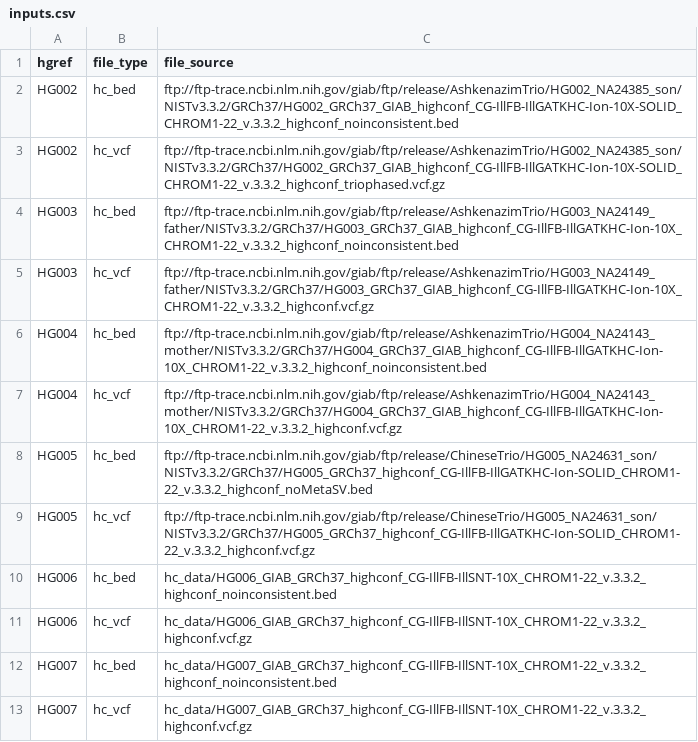
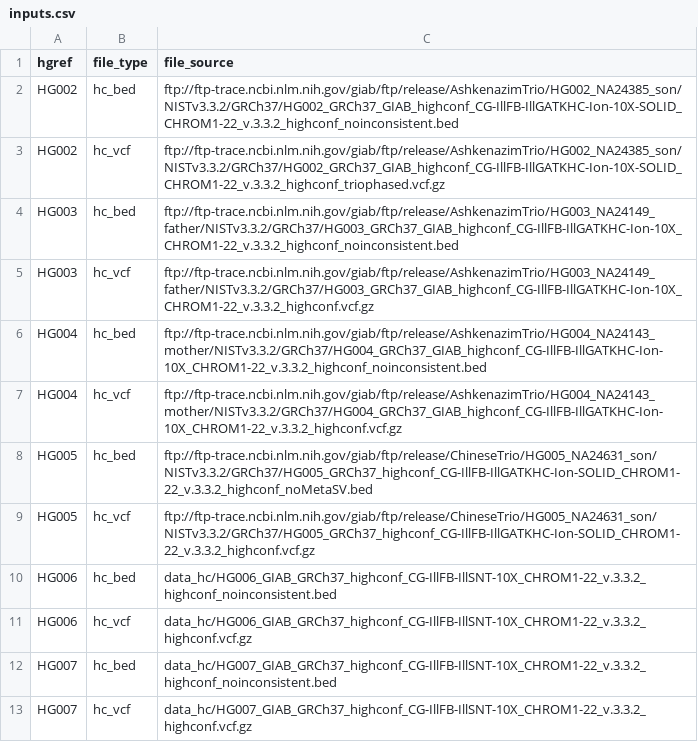
Before and after one commit to nate-d-olson/giab-integrationV3.3.2-paper, a CSV file: inputs.csv, drawn as a sheet.

```diff
--- a/inputs.csv
+++ b/inputs.csv
@@ -9,5 +9,5 @@ HG005,hc_bed,ftp://ftp-trace.ncbi.nlm.nih.gov/giab/ftp/release/ChineseTrio/HG005
 HG005,hc_vcf,ftp://ftp-trace.ncbi.nlm.nih.gov/giab/ftp/release/ChineseTrio/HG005_NA24631_son/NISTv3.3.2/GRCh37/HG005_GRCh37_highconf_CG-IllFB-IllGATKHC-Ion-SOLID_CHROM1-22_v.3.3.2_highconf.vcf.gz
-HG006,hc_bed,hc_data/HG006_GIAB_GRCh37_highconf_CG-IllFB-IllSNT-10X_CHROM1-22_v.3.3.2_highconf_noinconsistent.bed
-HG006,hc_vcf,hc_data/HG006_GIAB_GRCh37_highconf_CG-IllFB-IllSNT-10X_CHROM1-22_v.3.3.2_highconf.vcf.gz
-HG007,hc_bed,hc_data/HG007_GIAB_GRCh37_highconf_CG-IllFB-IllSNT-10X_CHROM1-22_v.3.3.2_highconf_noinconsistent.bed
-HG007,hc_vcf,hc_data/HG007_GIAB_GRCh37_highconf_CG-IllFB-IllSNT-10X_CHROM1-22_v.3.3.2_highconf.vcf.gz
+HG006,hc_bed,data_hc/HG006_GIAB_GRCh37_highconf_CG-IllFB-IllSNT-10X_CHROM1-22_v.3.3.2_highconf_noinconsistent.bed
+HG006,hc_vcf,data_hc/HG006_GIAB_GRCh37_highconf_CG-IllFB-IllSNT-10X_CHROM1-22_v.3.3.2_highconf.vcf.gz
+HG007,hc_bed,data_hc/HG007_GIAB_GRCh37_highconf_CG-IllFB-IllSNT-10X_CHROM1-22_v.3.3.2_highconf_noinconsistent.bed
+HG007,hc_vcf,data_hc/HG007_GIAB_GRCh37_highconf_CG-IllFB-IllSNT-10X_CHROM1-22_v.3.3.2_highconf.vcf.gz
```
Also changed, not shown: 7 other files.
